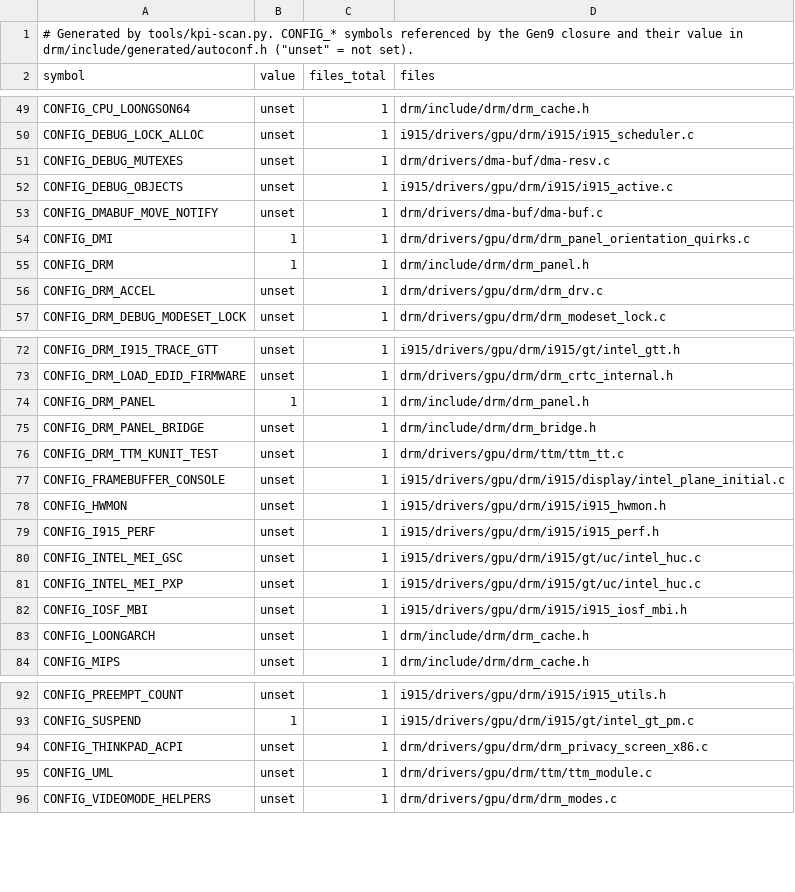
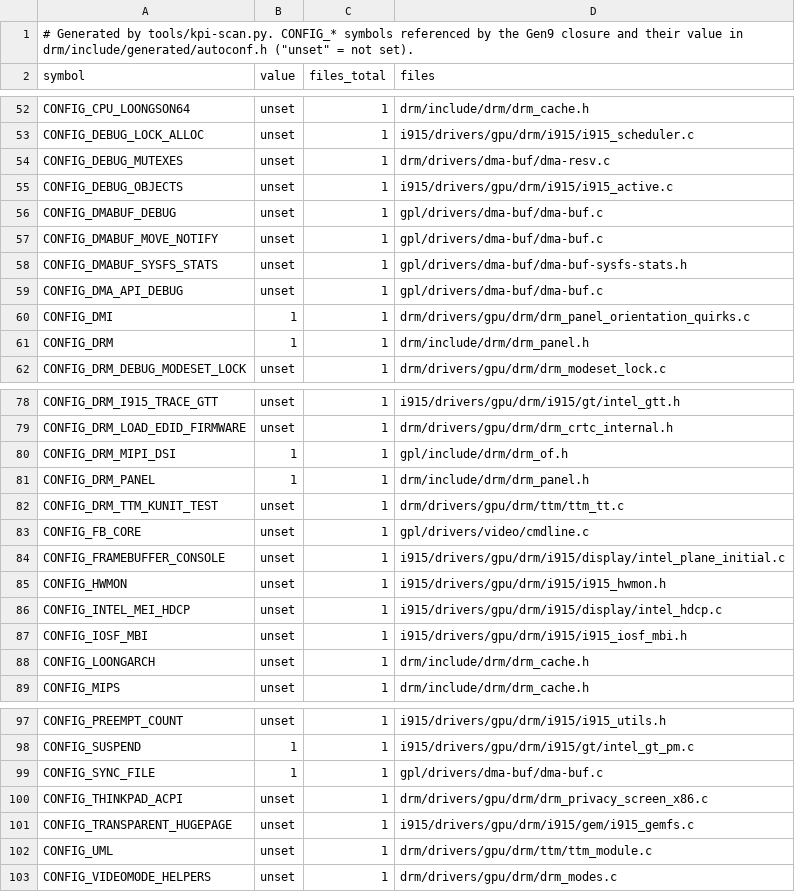
Before and after one commit to ArcoNightshade/psi915, a TSV file: tools/kpi-config-usage.tsv, drawn as a sheet; only a part is shown, gaps mark what is left out; the diff covers the shown part only.

```diff
--- a/tools/kpi-config-usage.tsv
+++ b/tools/kpi-config-usage.tsv
@@ -52,6 +55,8 @@ CONFIG_DEBUG_MUTEXES	unset	1	drm/drivers/dma-buf/dma-resv.c
 CONFIG_DEBUG_OBJECTS	unset	1	i915/drivers/gpu/drm/i915/i915_active.c
-CONFIG_DMABUF_MOVE_NOTIFY	unset	1	drm/drivers/dma-buf/dma-buf.c
+CONFIG_DMABUF_DEBUG	unset	1	gpl/drivers/dma-buf/dma-buf.c
+CONFIG_DMABUF_MOVE_NOTIFY	unset	1	gpl/drivers/dma-buf/dma-buf.c
+CONFIG_DMABUF_SYSFS_STATS	unset	1	gpl/drivers/dma-buf/dma-buf-sysfs-stats.h
+CONFIG_DMA_API_DEBUG	unset	1	gpl/drivers/dma-buf/dma-buf.c
 CONFIG_DMI	1	1	drm/drivers/gpu/drm/drm_panel_orientation_quirks.c
 CONFIG_DRM	1	1	drm/include/drm/drm_panel.h
-CONFIG_DRM_ACCEL	unset	1	drm/drivers/gpu/drm/drm_drv.c
 CONFIG_DRM_DEBUG_MODESET_LOCK	unset	1	drm/drivers/gpu/drm/drm_modeset_lock.c
@@ -73,10 +79,9 @@ CONFIG_DRM_I915_TRACE_GTT	unset	1	i915/drivers/gpu/drm/i915/gt/intel_gtt.h
 CONFIG_DRM_LOAD_EDID_FIRMWARE	unset	1	drm/drivers/gpu/drm/drm_crtc_internal.h
+CONFIG_DRM_MIPI_DSI	1	1	gpl/include/drm/drm_of.h
 CONFIG_DRM_PANEL	1	1	drm/include/drm/drm_panel.h
-CONFIG_DRM_PANEL_BRIDGE	unset	1	drm/include/drm/drm_bridge.h
 CONFIG_DRM_TTM_KUNIT_TEST	unset	1	drm/drivers/gpu/drm/ttm/ttm_tt.c
+CONFIG_FB_CORE	unset	1	gpl/drivers/video/cmdline.c
 CONFIG_FRAMEBUFFER_CONSOLE	unset	1	i915/drivers/gpu/drm/i915/display/intel_plane_initial.c
 CONFIG_HWMON	unset	1	i915/drivers/gpu/drm/i915/i915_hwmon.h
-CONFIG_I915_PERF	unset	1	i915/drivers/gpu/drm/i915/i915_perf.h
-CONFIG_INTEL_MEI_GSC	unset	1	i915/drivers/gpu/drm/i915/gt/uc/intel_huc.c
-CONFIG_INTEL_MEI_PXP	unset	1	i915/drivers/gpu/drm/i915/gt/uc/intel_huc.c
+CONFIG_INTEL_MEI_HDCP	unset	1	i915/drivers/gpu/drm/i915/display/intel_hdcp.c
 CONFIG_IOSF_MBI	unset	1	i915/drivers/gpu/drm/i915/i915_iosf_mbi.h
@@ -93,3 +98,5 @@ CONFIG_PREEMPT_COUNT	unset	1	i915/drivers/gpu/drm/i915/i915_utils.h
 CONFIG_SUSPEND	1	1	i915/drivers/gpu/drm/i915/gt/intel_gt_pm.c
+CONFIG_SYNC_FILE	1	1	gpl/drivers/dma-buf/dma-buf.c
 CONFIG_THINKPAD_ACPI	unset	1	drm/drivers/gpu/drm/drm_privacy_screen_x86.c
+CONFIG_TRANSPARENT_HUGEPAGE	unset	1	i915/drivers/gpu/drm/i915/gem/i915_gemfs.c
 CONFIG_UML	unset	1	drm/drivers/gpu/drm/ttm/ttm_module.c
```
Also changed, not shown: 8 added rows, 4 removed rows and 10 edited cells elsewhere in this file, tools/kpi-headers.tsv, 11 other files.
